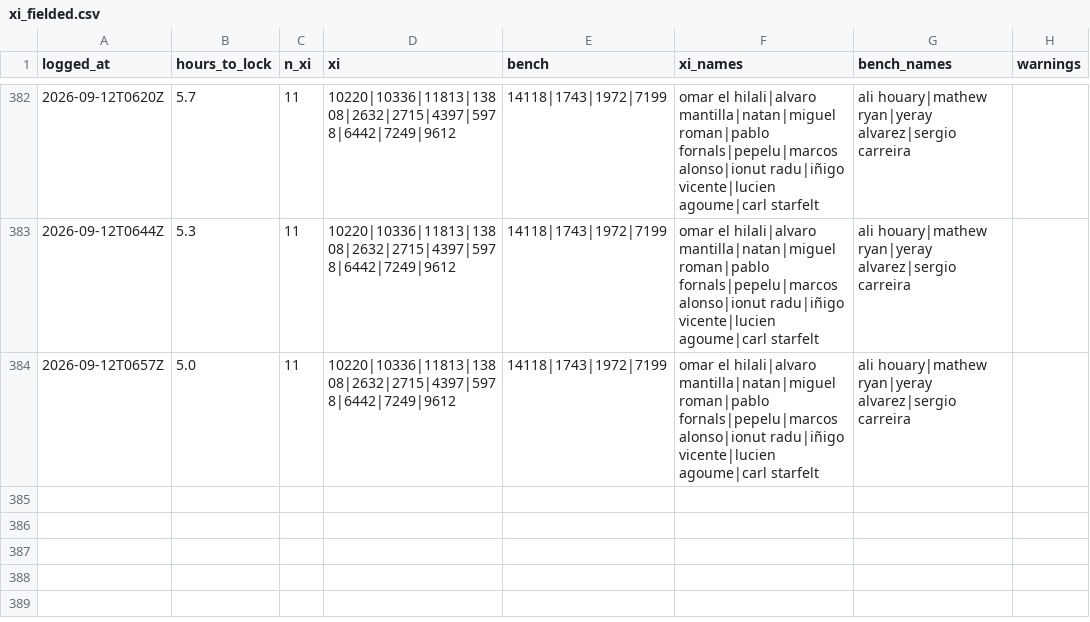
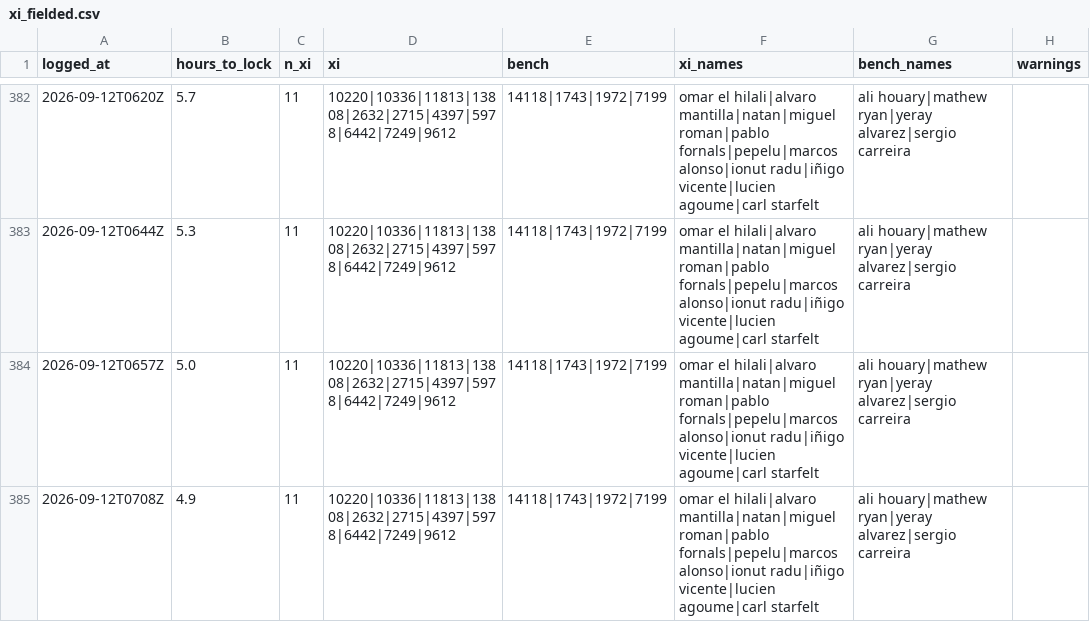
Before and after one commit to OrsM/liga_five_guys, a CSV file: data/decisions/xi_fielded.csv, drawn as a sheet; only a part is shown, gaps mark what is left out.

```diff
--- a/data/decisions/xi_fielded.csv
+++ b/data/decisions/xi_fielded.csv
@@ -384 +384,2 @@ logged_at,hours_to_lock,n_xi,xi,bench,xi_names,bench_names,warnings
 2026-09-12T0657Z,5.0,11,10220|10336|11813|13808|2632|2715|4397|5978|6442|7249|9612,14118|1743|1972|7199,omar el hilali|alvaro mantilla|natan|miguel roman|pablo fornals|pepelu|marcos alonso|ionut radu|iñigo vicente|lucien agoume|carl starfelt, ali houary|mathew ryan|yeray alvarez|sergio carreira,
+2026-09-12T0708Z,4.9,11,10220|10336|11813|13808|2632|2715|4397|5978|6442|7249|9612,14118|1743|1972|7199,omar el hilali|alvaro mantilla|natan|miguel roman|pablo fornals|pepelu|marcos alonso|ionut radu|iñigo vicente|lucien agoume|carl starfelt, ali houary|mathew ryan|yeray alvarez|sergio carreira,
```
Also changed, not shown: data/decisions/slate_log.csv, 3 other files.
